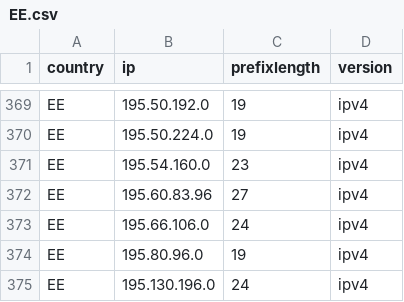
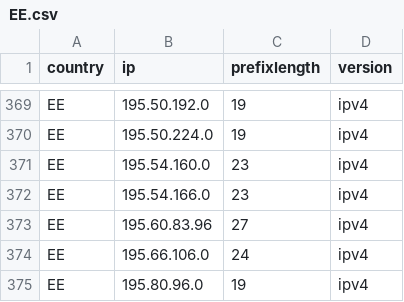
Before and after one commit to HotCakeX/Official-IANA-IP-blocks, a CSV file: CSV/IPV4/EE.csv, drawn as a sheet; only a part is shown, gaps mark what is left out; the shorter side is filled out with more unchanged rows; the diff names each change by its address in the sheet, - before the commit and + after, or states it on an @@ line.

```diff
--- a/CSV/IPV4/EE.csv
+++ b/CSV/IPV4/EE.csv
+row 372: EE | 195.54.166.0 | 23 | ipv4
```
Also changed, not shown: CSV/IPV4/DE.csv, CSV/IPV4/FR.csv, 54 other files.
